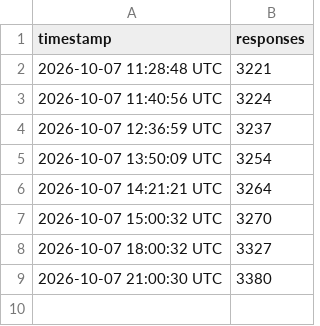
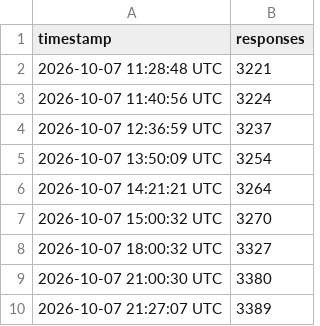
Before and after one commit to mig-rams/conitec-response-tracker, a CSV file: responses.csv, drawn as a sheet.

```diff
--- a/responses.csv
+++ b/responses.csv
@@ -9 +9,2 @@ timestamp,responses
 2026-10-07 21:00:30 UTC,3380
+2026-10-07 21:27:07 UTC,3389
```
